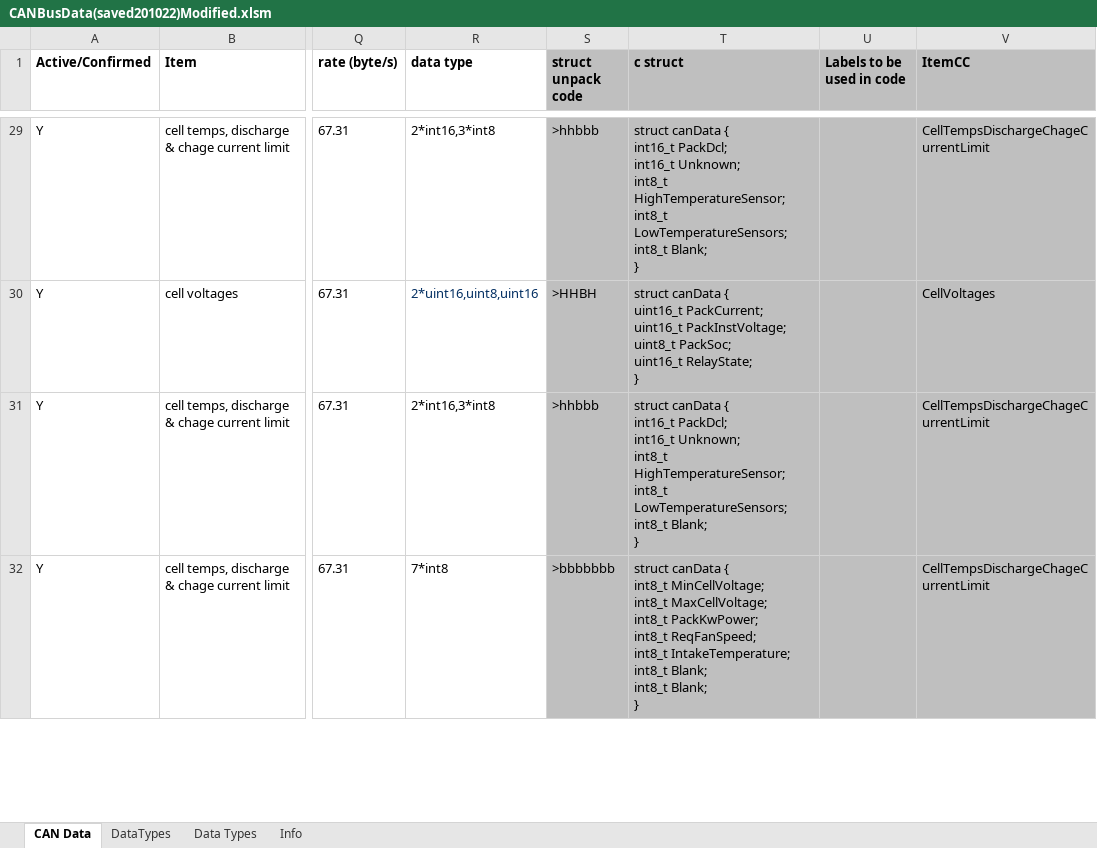
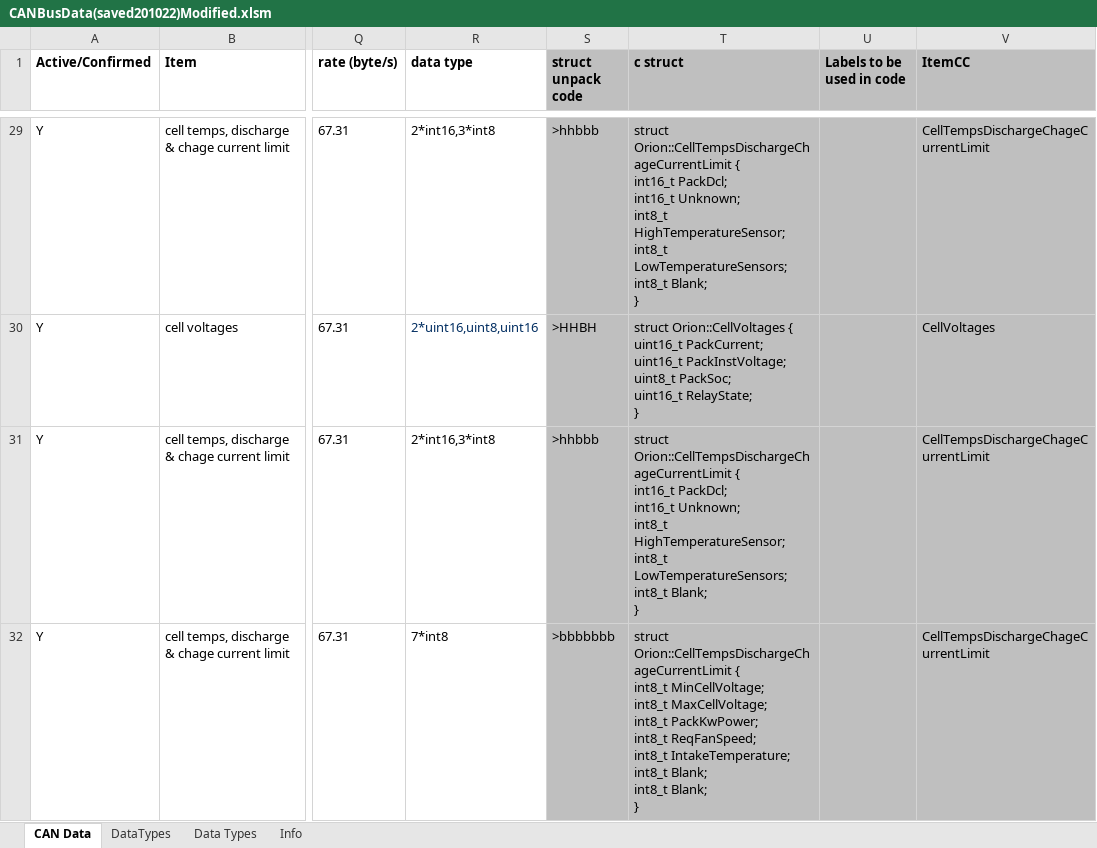
Before and after one commit to DUEM/CANTranslator, an Excel workbook: config/CANBusData(saved201022)Modified.xlsm, sheet CAN Data, drawn as a sheet; only a part is shown, gaps mark what is left out; values as stored, in another font and other column widths than the file's, no borders; conditional formats not drawn; ↵ is a line break in a cell; the diff covers the shown part only; the diff names each change by its address in the sheet, - before the commit and + after, or states it on an @@ line.

```diff
--- a/config/CANBusData(saved201022)Modified.xlsm (sheet CAN Data)
+++ b/config/CANBusData(saved201022)Modified.xlsm (sheet CAN Data)
-T29 (c struct): struct canData { ↵ int16_t…
+T29 (c struct): struct Orion::CellTempsDischargeChageCurrentLimit { ↵ int16_t…
-T30 (c struct): struct canData { ↵ uint16_t…
+T30 (c struct): struct Orion::CellVoltages { ↵ uint16_t…
-T31 (c struct): struct canData { ↵ int16_t…
+T31 (c struct): struct Orion::CellTempsDischargeChageCurrentLimit { ↵ int16_t…
-T32 (c struct): struct canData { ↵ int8_t…
+T32 (c struct): struct Orion::CellTempsDischargeChageCurrentLimit { ↵ int8_t…
```
Also changed, not shown: 33 edited cells elsewhere in this sheet, sheet DataTypes, formulas that keep their value, config/CANBusConfig.xlsm, 1 other file.
